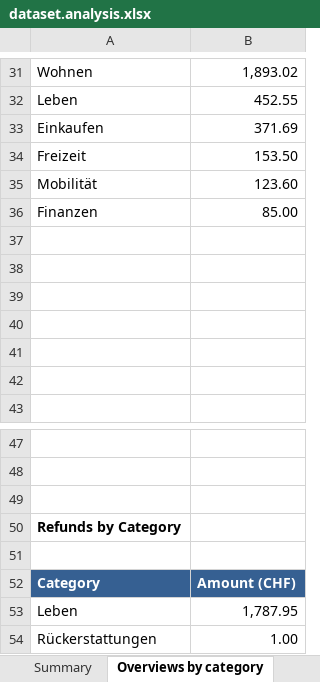
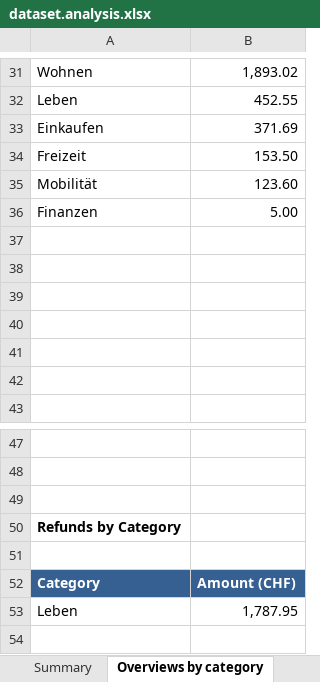
Before and after one commit to rauricus/Budget-Analysis-Tool, an Excel workbook: data/reference/output/dataset.analysis.xlsx, sheet Overviews by category, drawn as a sheet; only a part is shown, gaps mark what is left out; values as stored, in another font and other column widths than the file's, no borders; charts and pictures not drawn; the diff names each change by its address in the sheet, - before the commit and + after, or states it on an @@ line.

Commit message:
Improve readability of categorized CSV. Values for transaction_type_detail and service translated to English. Values for transaction_type and transaction_category start with capital letter.

```diff
--- a/data/reference/output/dataset.analysis.xlsx (sheet Overviews by category)
+++ b/data/reference/output/dataset.analysis.xlsx (sheet Overviews by category)
-B36: 85.00
+B36: 5.00
-row 54: Rückerstattungen | 1.00
```
Also changed, not shown: sheet Summary, sheet Category Analysis, sheet Subcategory Analysis, charts or pictures, 30 other files.
